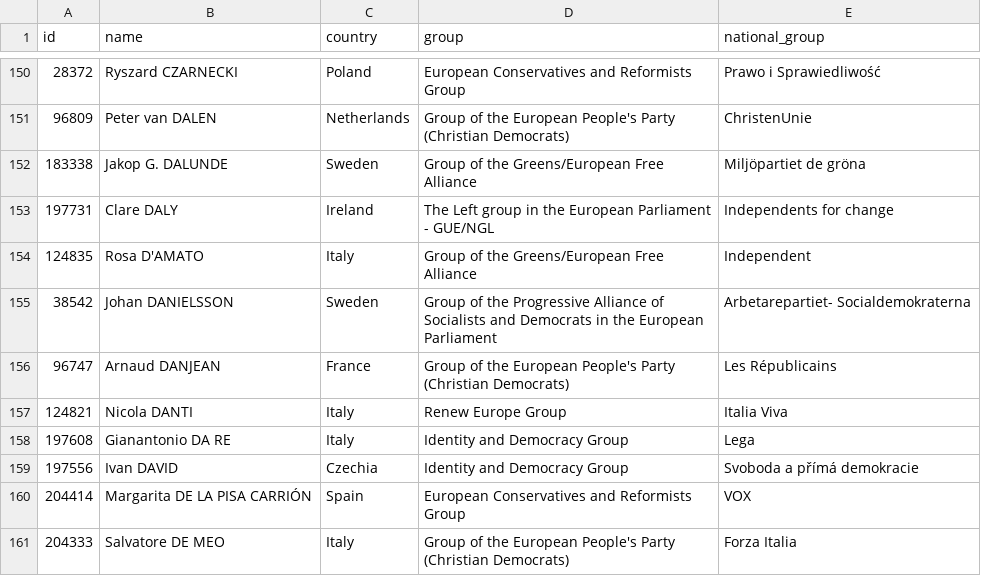
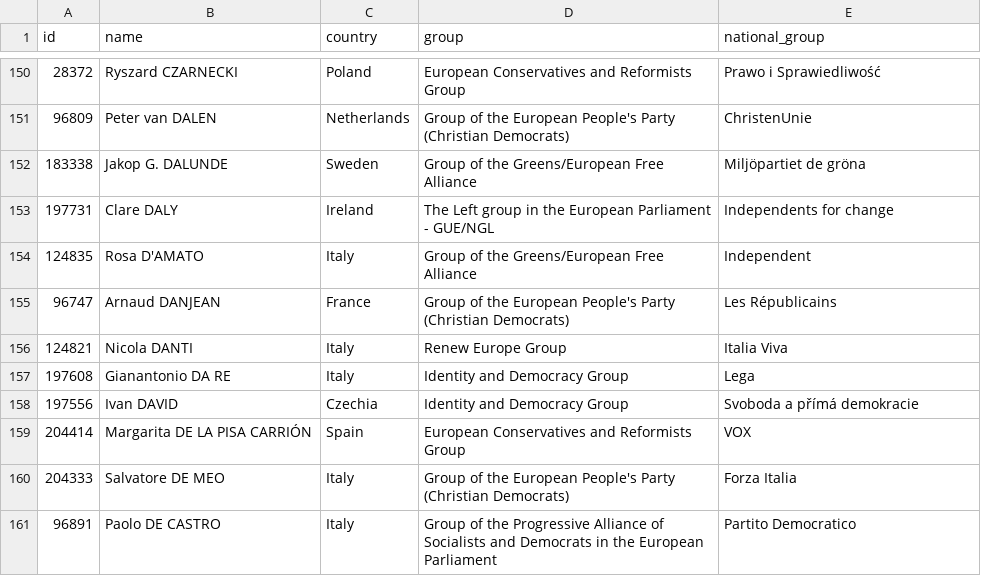
Before and after one commit to every-politician-scrapers/european-parliament, a CSV file: data/official.csv, drawn as a sheet; only a part is shown, gaps mark what is left out; the shorter side is filled out with more unchanged rows.

```diff
--- a/data/official.csv
+++ b/data/official.csv
@@ -154,3 +154,2 @@ id,name,country,group,national_group
 124835,Rosa D'AMATO,Italy,Group of the Greens/European Free Alliance,Independent
-38542,Johan DANIELSSON,Sweden,Group of the Progressive Alliance of Socialists and Democrats in the European Parliament,Arbetarepartiet- Socialdemokraterna
 96747,Arnaud DANJEAN,France,Group of the European People's Party (Christian Democrats),Les Républicains
```
Also changed, not shown: 1 other file.
